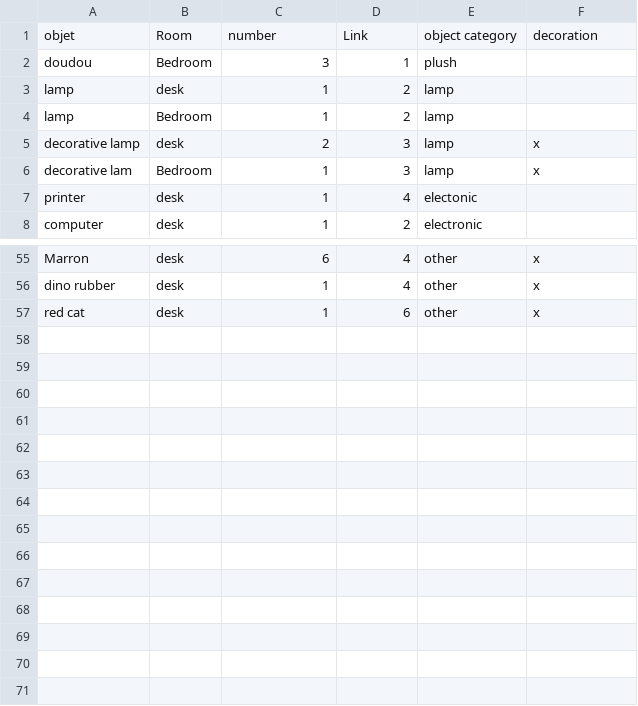
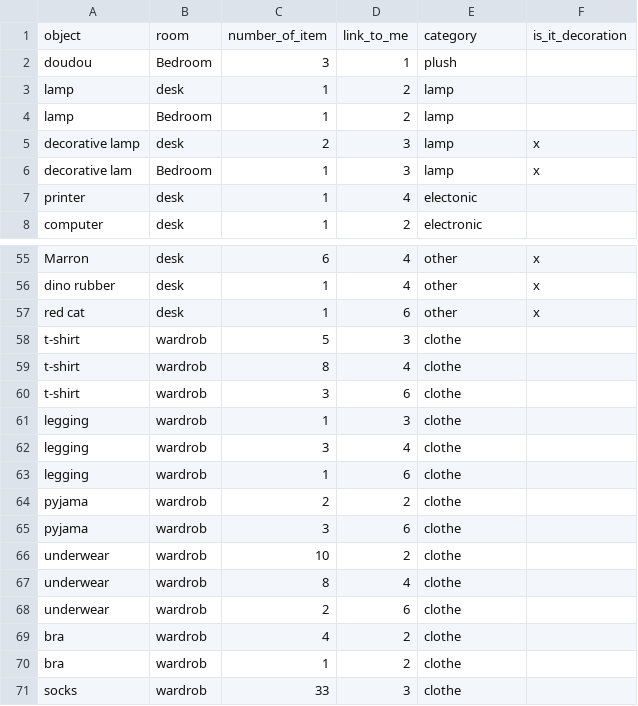
Before and after one commit to Lucie-Brosson/Visualisation-and-sensing, a CSV file: formative assessment/Life-data-CVS.csv, drawn as a sheet; only a part is shown, gaps mark what is left out.

```diff
--- a/formative assessment/Life-data-CVS.csv
+++ b/formative assessment/Life-data-CVS.csv
@@ -1,2 +1,2 @@
-objet ,Room ,number,Link ,object category,decoration
+object ,room ,number_of_item ,link_to_me ,category ,is_it_decoration
 doudou,Bedroom ,3,1,plush ,
@@ -57 +57,15 @@ dino rubber,desk ,1,4,other ,x
 red cat ,desk ,1,6,other ,x
+t-shirt,wardrob,5,3,clothe,
+t-shirt,wardrob,8,4,clothe,
+t-shirt,wardrob,3,6,clothe,
+legging,wardrob ,1,3,clothe,
+legging,wardrob,3,4,clothe,
+legging,wardrob,1,6,clothe,
+pyjama,wardrob,2,2,clothe,
+pyjama,wardrob,3,6,clothe,
+underwear,wardrob ,10,2,clothe,
+underwear,wardrob,8,4,clothe,
+underwear,wardrob,2,6,clothe,
+bra,wardrob,4,2,clothe,
+bra,wardrob,1,2,clothe,
+socks,wardrob,33,3,clothe,
```
Also changed, not shown: 1 other file.
